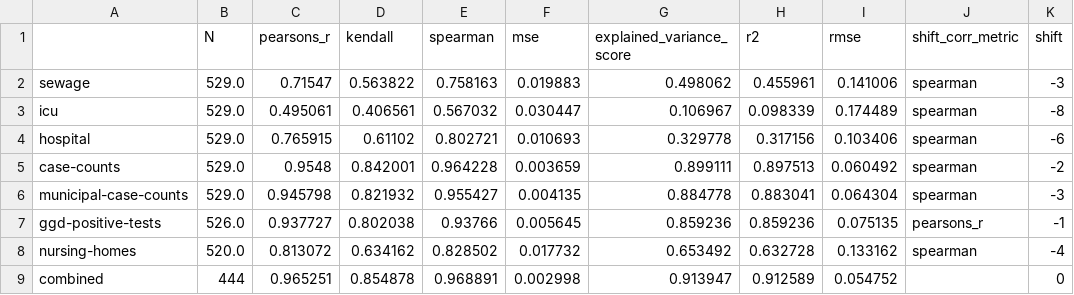
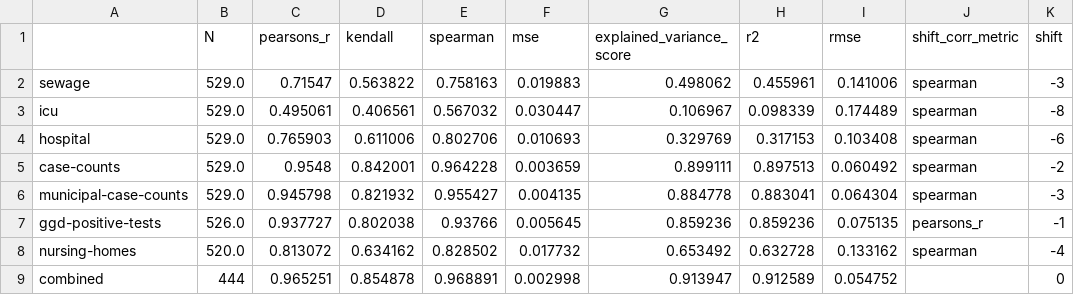
Before and after one commit to Sikerdebaard/r-estimates-nl, a CSV file: data/metrics.csv, drawn as a sheet; only a part is shown; the diff names each change by its address in the sheet, - before the commit and + after, or states it on an @@ line.

```diff
--- a/data/metrics.csv
+++ b/data/metrics.csv
-C4 (pearsons_r): 0.765915
+C4 (pearsons_r): 0.765903
-D4 (kendall): 0.61102
+D4 (kendall): 0.611006
-E4 (spearman): 0.802721
+E4 (spearman): 0.802706
-G4 (explained_variance_score): 0.329778
+G4 (explained_variance_score): 0.329769
-H4 (r2): 0.317156
+H4 (r2): 0.317153
-I4 (rmse): 0.103406
+I4 (rmse): 0.103408
```
Also changed, not shown: data/combo_metrics.csv, data/corr_hospital.csv, 3 other files.
